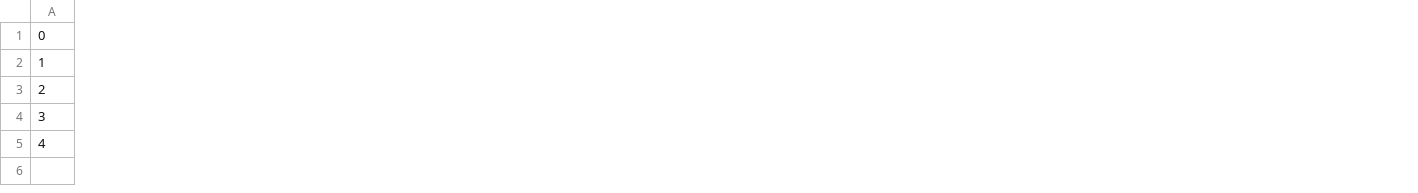
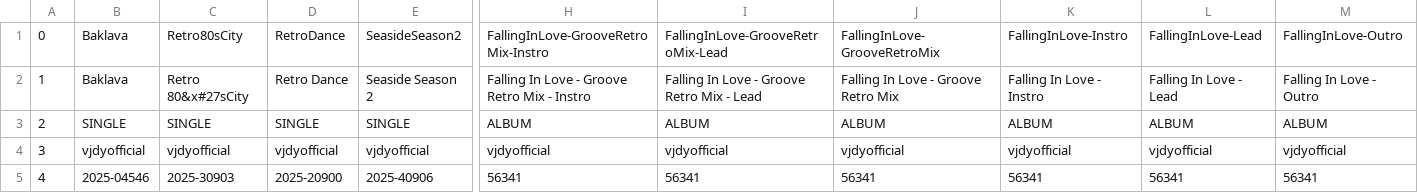
Before and after one commit to vjdyofficial/MusicStore, a CSV file: ContentLists/own_vjdyofficialmusic-2025.csv, drawn as a sheet; only a part is shown, gaps mark what is left out; the diff covers the shown part only; the diff names each change by its address in the sheet, - before the commit and + after, or states it on an @@ line.

```diff
--- a/ContentLists/own_vjdyofficialmusic-2025.csv
+++ b/ContentLists/own_vjdyofficialmusic-2025.csv
+column B, rows 1-5: Baklava | Baklava | SINGLE | vjdyofficial | 2025-04546
+column C, rows 1-5: Retro80sCity | Retro 80&x#27sCity | SINGLE | vjdyofficial | 2025-30903
+column D, rows 1-5: RetroDance | Retro Dance | SINGLE | vjdyofficial | 2025-20900
+column E, rows 1-5: SeasideSeason2 | Seaside Season 2 | SINGLE | vjdyofficial | 2025-40906
+column H, rows 1-5: FallingInLove-GrooveRetroMix-Instro | Falling In Love - Groove Retro Mix - Instro | ALBUM | vjdyofficial | 56341
+column I, rows 1-5: FallingInLove-GrooveRetroMix-Lead | Falling In Love - Groove Retro Mix - Lead | ALBUM | vjdyofficial | 56341
+column J, rows 1-5: FallingInLove-GrooveRetroMix | Falling In Love - Groove Retro Mix | ALBUM | vjdyofficial | 56341
+column K, rows 1-5: FallingInLove-Instro | Falling In Love - Instro | ALBUM | vjdyofficial | 56341
+column L, rows 1-5: FallingInLove-Lead | Falling In Love - Lead | ALBUM | vjdyofficial | 56341
+column M, rows 1-5: FallingInLove-Outro | Falling In Love - Outro | ALBUM | vjdyofficial | 56341
```
Also changed, not shown: 9 added columns elsewhere in this file, 6 other files.
